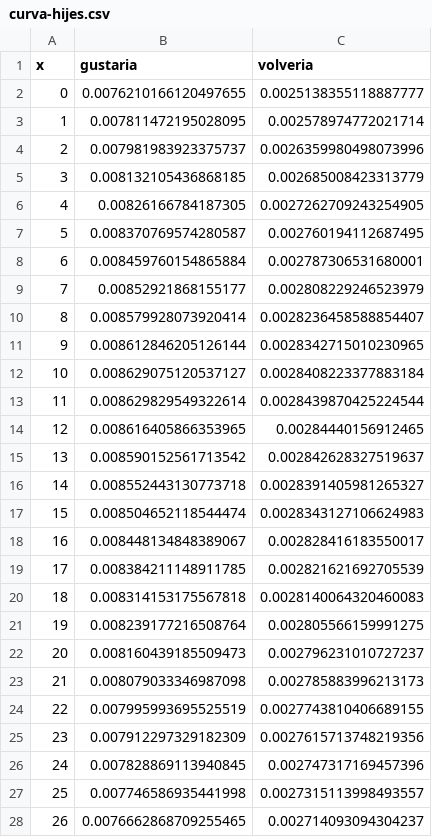
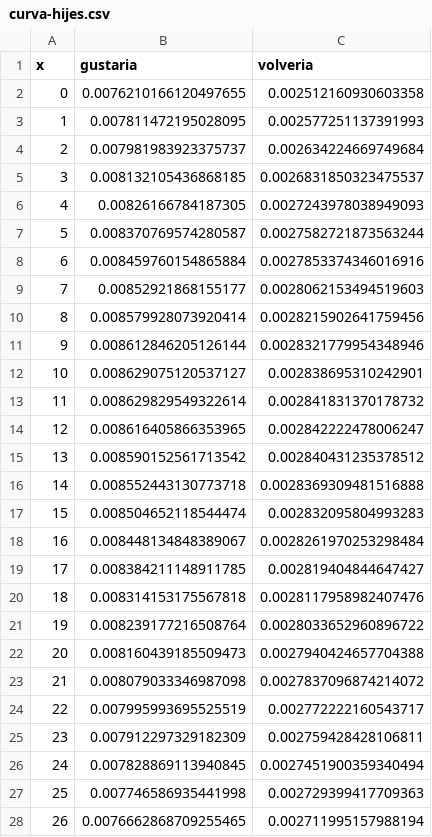
Before and after one commit to juancuiule/profano-flat, a CSV file: curva-hijes.csv, drawn as a sheet; only a part is shown; the diff covers the shown part only.

Commit message:
Flat: latest data (2021-10-30T12:47:10.258Z) {   "date": "2021-10-30T12:47:10.258Z",   "files": [     {       "name": "1.png",       "deltaBytes": 0,       "source": "https://datastore.elgatoylacaja.com/payloads/xd-profano"     },     {       "name": "2.png",       "deltaBytes": -42,       "source": "https://datastore.elgatoylacaja.com/payloads/xd-profano"     },     {       "name": "4.png",       "deltaBytes": 49,       "source": "https://datastore.elgatoylacaja.com/payloads/xd-profano"     },     {       "name": "7.png",       "deltaBytes": 13,       "source": "https://datastore.elgatoylacaja.com/payloads/xd-profano"     },     {       "name": "curva-genero.csv",       "deltaBytes": 10,       "source": "https://datastore.elgatoylacaja.com/payloads/xd-profano"     },     {       "name": "curva-hijes.csv",       "deltaBytes": 5,       "source": "https://datastore.elgatoylacaja.com/payloads/xd-profano"     },     {       "name": "profano-data.json",       "deltaBytes": 307,       "source": "https://datastore.elgatoylacaja.com/payloads/xd-profano"     },     {       "name": "profano.csv",       "deltaBytes": 56,       "source": "https://datastore.elgatoylacaja.com/payloads/xd-profano"     }   ] }

```diff
--- a/curva-hijes.csv
+++ b/curva-hijes.csv
@@ -1,28 +1,28 @@
 x,gustaria,volveria
-0,0.0076210166120497655,0.0025138355118887777
-1,0.007811472195028095,0.002578974772021714
-2,0.007981983923375737,0.0026359980498073996
-3,0.008132105436868185,0.002685008423313779
-4,0.00826166784187305,0.0027262709243254905
-5,0.008370769574280587,0.002760194112687495
-6,0.008459760154865884,0.002787306531680001
-7,0.00852921868155177,0.002808229246523979
-8,0.008579928073920414,0.0028236458588854407
-9,0.008612846205126144,0.0028342715010230965
-10,0.008629075120537127,0.0028408223377883184
-11,0.008629829549322614,0.0028439870425224544
-12,0.008616405866353965,0.00284440156912465
-13,0.008590152561713542,0.002842628327519637
-14,0.008552443130773718,0.0028391405981265327
-15,0.008504652118544474,0.0028343127106624983
-16,0.008448134848389067,0.002828416183550017
-17,0.008384211148911785,0.002821621692705539
-18,0.008314153175567818,0.0028140064320460083
-19,0.008239177216508764,0.002805566159991275
-20,0.008160439185509473,0.002796231010727237
-21,0.008079033346987098,0.002785883996213173
-22,0.007995993695525519,0.0027743810406689155
-23,0.007912297329182309,0.0027615713748219356
-24,0.007828869113940845,0.002747317169457396
-25,0.007746586935441998,0.0027315113998493557
-26,0.0076662868709255465,0.002714093094304237
+0,0.0076210166120497655,0.002512160930603358
+1,0.007811472195028095,0.002577251137391993
+2,0.007981983923375737,0.002634224669749684
+3,0.008132105436868185,0.0026831850323475537
+4,0.00826166784187305,0.0027243978038949093
+5,0.008370769574280587,0.0027582721873563244
+6,0.008459760154865884,0.0027853374346016916
+7,0.00852921868155177,0.0028062153494519603
+8,0.008579928073920414,0.0028215902641759456
+9,0.008612846205126144,0.0028321779954348946
+10,0.008629075120537127,0.002838695310242901
+11,0.008629829549322614,0.002841831370178732
+12,0.008616405866353965,0.002842222478006247
+13,0.008590152561713542,0.002840431235378512
+14,0.008552443130773718,0.0028369309481516888
+15,0.008504652118544474,0.002832095804993283
+16,0.008448134848389067,0.0028261970253298484
+17,0.008384211148911785,0.002819404844647427
+18,0.008314153175567818,0.0028117958982407476
+19,0.008239177216508764,0.0028033652960896722
+20,0.008160439185509473,0.0027940424657704388
+21,0.008079033346987098,0.0027837096874214072
+22,0.007995993695525519,0.002772222160543717
+23,0.007912297329182309,0.002759428428106811
+24,0.007828869113940845,0.0027451900359340494
+25,0.007746586935441998,0.002729399417709363
+26,0.0076662868709255465,0.002711995157988194
```
Also changed, not shown: 74 edited cells elsewhere in this file, curva-genero.csv, profano.csv, 5 other files.
